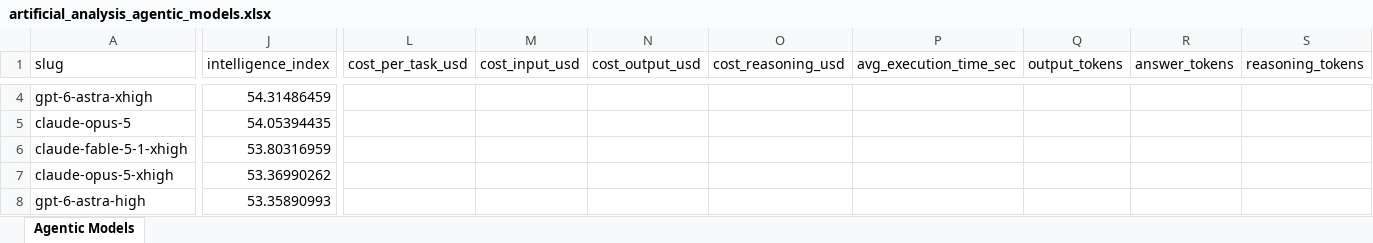
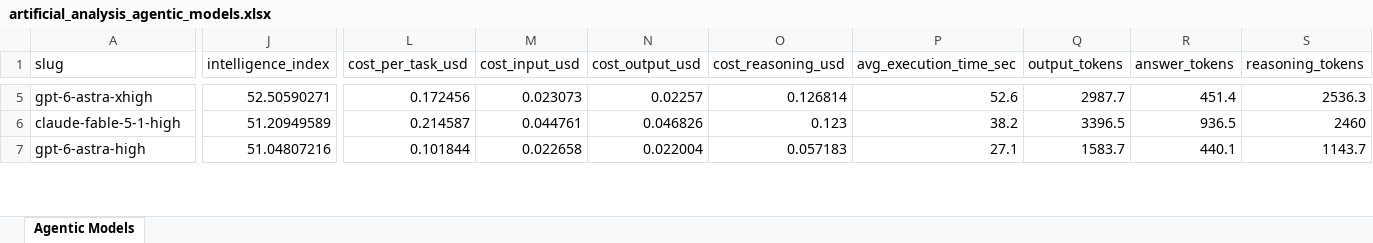
Before and after one commit to ons96/coding-agents-leaderboard, an Excel workbook: data/artificial_analysis_agentic_models.xlsx, sheet Agentic Models, drawn as a sheet; only a part is shown, gaps mark what is left out; values as stored, in another font and other column widths than the file's, no borders; removed rows and columns are numbered as before the commit, all else as after; rows hold the shown columns only; the diff covers the shown part only; the diff names each change by its address in the sheet, - before the commit and + after, or states it on an @@ line.

Commit message:
fix: models tab estimates + models_full scrape_date crash
- models_full.html froze at Loading: META lacked scrape_date, template
  called .slice() on undefined. build_index_tab.py now emits it (CSV
  mtime) and template guards for missing key.
- models.html cost/time/token columns were all empty: source page
  models/capabilities/agentic 404s and fallback page carries no
  costPerTask fields. intel_index_full_extract.py now writes full
  per-task estimate breakdowns (cost split, tokens, time) and
  src/main.py backfills the models tab from those estimates (measured
  values would win if the page returns).
- scrape.yml: run extractor before main.py so same-run estimates used.

```diff
--- a/data/artificial_analysis_agentic_models.xlsx (sheet Agentic Models)
+++ b/data/artificial_analysis_agentic_models.xlsx (sheet Agentic Models)
-J5 (intelligence_index): 54.31486459
+J5 (intelligence_index): 52.50590271
-L5 (cost_per_task_usd): (empty)
+L5 (cost_per_task_usd): 0.172456
-M5 (cost_input_usd): (empty)
+M5 (cost_input_usd): 0.023073
-N5 (cost_output_usd): (empty)
+N5 (cost_output_usd): 0.02257
-O5 (cost_reasoning_usd): (empty)
+O5 (cost_reasoning_usd): 0.126814
-P5 (avg_execution_time_sec): (empty)
+P5 (avg_execution_time_sec): 52.6
-Q5 (output_tokens): (empty)
+Q5 (output_tokens): 2987.7
-R5 (answer_tokens): (empty)
+R5 (answer_tokens): 451.4
-S5 (reasoning_tokens): (empty)
+S5 (reasoning_tokens): 2536.3
-row 5: claude-opus-5 | 54.05394435
-row 6: claude-fable-5-1-xhigh | 53.80316959
-row 7: claude-opus-5-xhigh | 53.36990262
+row 6: claude-fable-5-1-high | 51.20949589 | 0.214587 | 0.044761 | 0.046826 | 0.123 | 38.2 | 3396.5 | 936.5 | 2460
-J7 (intelligence_index): 53.35890993
+J7 (intelligence_index): 51.04807216
-L7 (cost_per_task_usd): (empty)
+L7 (cost_per_task_usd): 0.101844
-M7 (cost_input_usd): (empty)
+M7 (cost_input_usd): 0.022658
-N7 (cost_output_usd): (empty)
+N7 (cost_output_usd): 0.022004
-O7 (cost_reasoning_usd): (empty)
+O7 (cost_reasoning_usd): 0.057183
-P7 (avg_execution_time_sec): (empty)
+P7 (avg_execution_time_sec): 27.1
-Q7 (output_tokens): (empty)
+Q7 (output_tokens): 1583.7
-R7 (answer_tokens): (empty)
+R7 (answer_tokens): 440.1
-S7 (reasoning_tokens): (empty)
+S7 (reasoning_tokens): 1143.7
```
Also changed, not shown: 8 added rows, 5 removed rows and 267 edited cells elsewhere in this sheet, data/artificial_analysis_coding_agents.xlsx, 16 other files.
